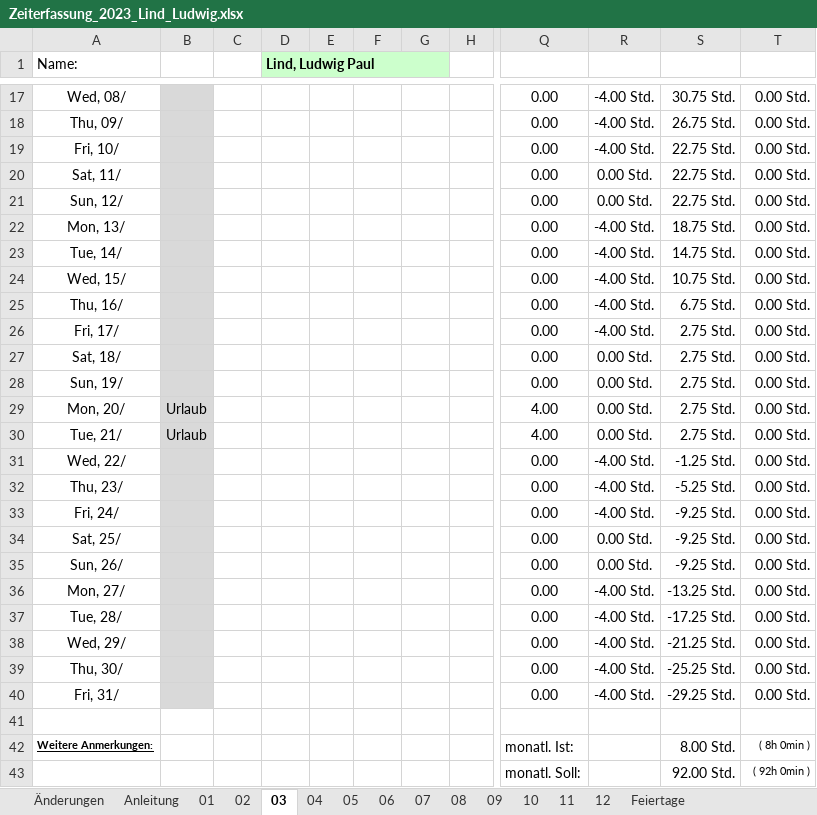
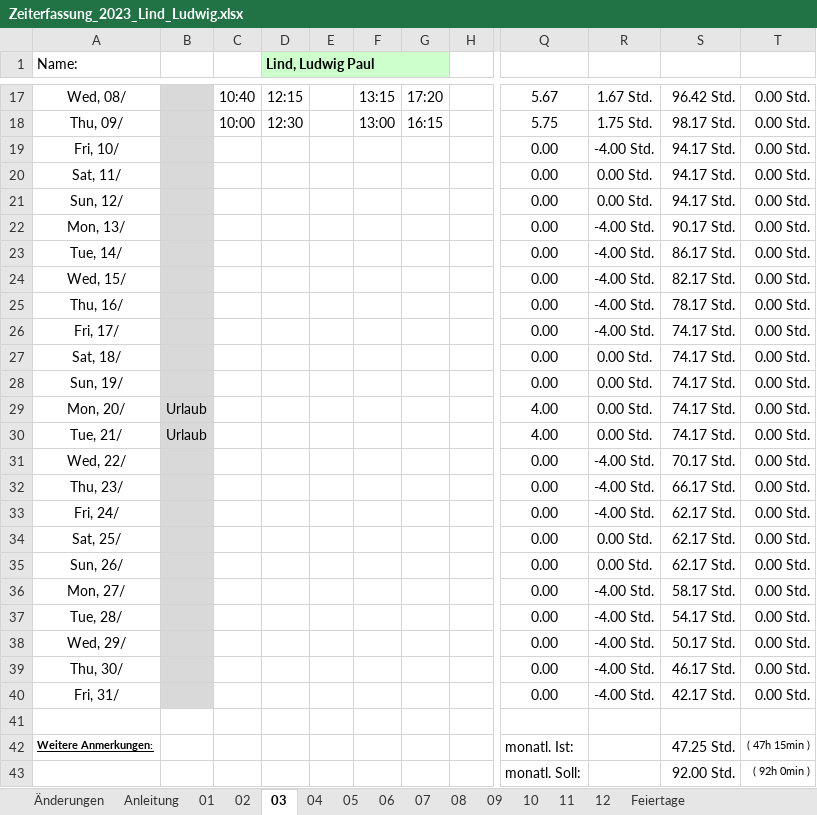
Before and after one commit to GiWduL4/WiMi, an Excel workbook: Verwaltung/Arbeitszeiterfassung/Zeiterfassung_2023_Lind_Ludwig.xlsx, sheet 03, drawn as a sheet; only a part is shown, gaps mark what is left out; values as stored, in another font and other column widths than the file's, no borders; conditional formats not drawn; the diff covers the shown part only; the diff names each change by its address in the sheet, - before the commit and + after, or states it on an @@ line.

```diff
--- a/Verwaltung/Arbeitszeiterfassung/Zeiterfassung_2023_Lind_Ludwig.xlsx (sheet 03)
+++ b/Verwaltung/Arbeitszeiterfassung/Zeiterfassung_2023_Lind_Ludwig.xlsx (sheet 03)
-C17: (empty)
+C17: 10:40
-D17 (Lind, Ludwig Paul): (empty)
+D17 (Lind, Ludwig Paul): 12:15
-F17: (empty)
+F17: 13:15
-G17: (empty)
+G17: 17:20
-Q17: 0.00
+Q17: 5.67
-R17: -4.00 Std.
+R17: 1.67 Std.
-S17: 30.75 Std.
+S17: 96.42 Std.
-C18: (empty)
+C18: 10:00
-D18 (Lind, Ludwig Paul): (empty)
+D18 (Lind, Ludwig Paul): 12:30
-F18: (empty)
+F18: 13:00
-G18: (empty)
+G18: 16:15
-Q18: 0.00
+Q18: 5.75
-R18: -4.00 Std.
+R18: 1.75 Std.
-S18: 26.75 Std.
+S18: 98.17 Std.
-S19:S21: 22.75 Std.
+S19:S21: 94.17 Std.
-S22: 18.75 Std.
+S22: 90.17 Std.
-S23: 14.75 Std.
+S23: 86.17 Std.
-S24: 10.75 Std.
+S24: 82.17 Std.
-S25: 6.75 Std.
+S25: 78.17 Std.
-S26:S30: 2.75 Std.
+S26:S30: 74.17 Std.
-S31: -1.25 Std.
+S31: 70.17 Std.
-S32: -5.25 Std.
+S32: 66.17 Std.
-S33:S35: -9.25 Std.
+S33:S35: 62.17 Std.
-S36: -13.25 Std.
+S36: 58.17 Std.
-S37: -17.25 Std.
+S37: 54.17 Std.
-S38: -21.25 Std.
+S38: 50.17 Std.
-S39: -25.25 Std.
+S39: 46.17 Std.
-S40: -29.25 Std.
+S40: 42.17 Std.
-S42: 8.00 Std.
+S42: 47.25 Std.
-T42: ( 8h 0min )
+T42: ( 47h 15min )
```
Also changed, not shown: 39 edited cells elsewhere in this sheet, sheet 02, sheet 07, sheet 05, sheet 12, sheet 08, sheet 10, 4 more sheets, hidden cells, 46 other files.
